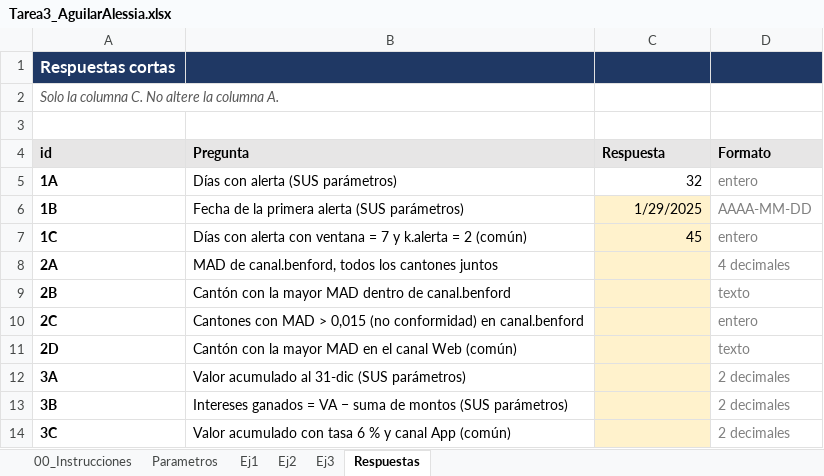
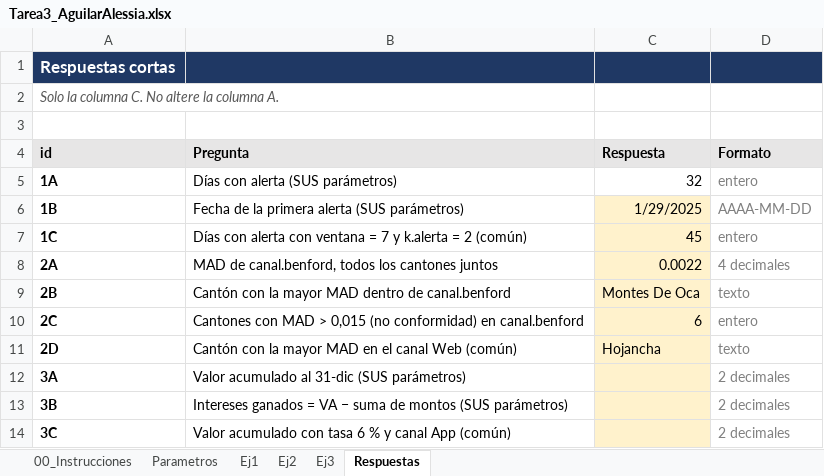
Before and after one commit to Alemont1207/Tarea3_AguilarAlessia, an Excel workbook: excel/Tarea3_AguilarAlessia.xlsx, sheet Respuestas, drawn as a sheet; values as stored, in another font and other column widths than the file's, no borders; the diff names each change by its address in the sheet, - before the commit and + after, or states it on an @@ line.

```diff
--- a/excel/Tarea3_AguilarAlessia.xlsx (sheet Respuestas)
+++ b/excel/Tarea3_AguilarAlessia.xlsx (sheet Respuestas)
-C8 (Respuesta): (empty)
+C8 (Respuesta): 0.0022
-C9 (Respuesta): (empty)
+C9 (Respuesta): Montes De Oca
-C10 (Respuesta): (empty)
+C10 (Respuesta): 6
-C11 (Respuesta): (empty)
+C11 (Respuesta): Hojancha
```
Also changed, not shown: sheet Ej2.
